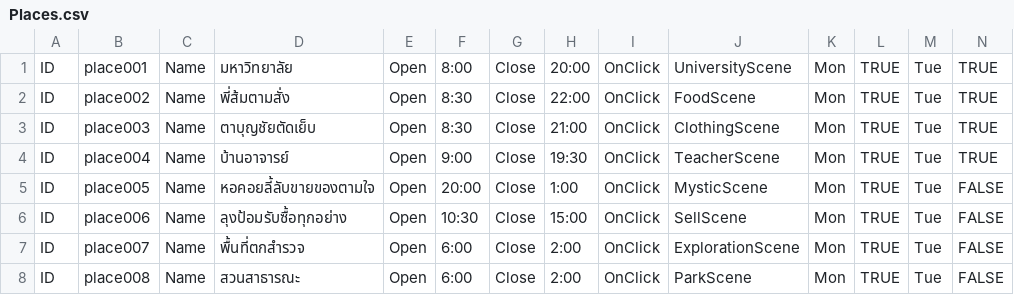
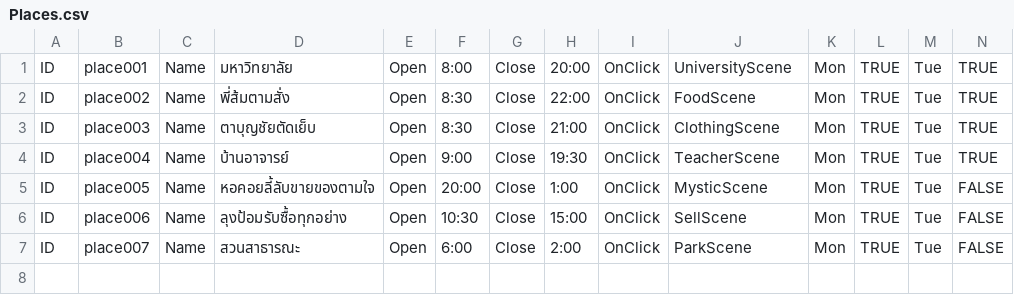
Before and after one commit to Theerapon/Senior-Project-THE-GAME-DEVELOPER-STUDENT-DIARY, a CSV file: Assets/Resources/Files/Places.csv, drawn as a sheet; only a part is shown; rows hold the shown columns only; the diff names each change by its address in the sheet, - before the commit and + after, or states it on an @@ line.

Commit message:
add map place
- switch scene at place
- fix mouse click switch scene  in frame

```diff
--- a/Assets/Resources/Files/Places.csv
+++ b/Assets/Resources/Files/Places.csv
-D7: พื้นที่ตกสำรวจ
+D7: สวนสาธารณะ
-J7: ExplorationScene
+J7: ParkScene
-row 8: ID | place008 | Name | สวนสาธารณะ | Open | 6:00 | Close | 2:00 | OnClick | ParkScene | Mon | TRUE | Tue | FALSE
```
Also changed, not shown: 41 other files.
